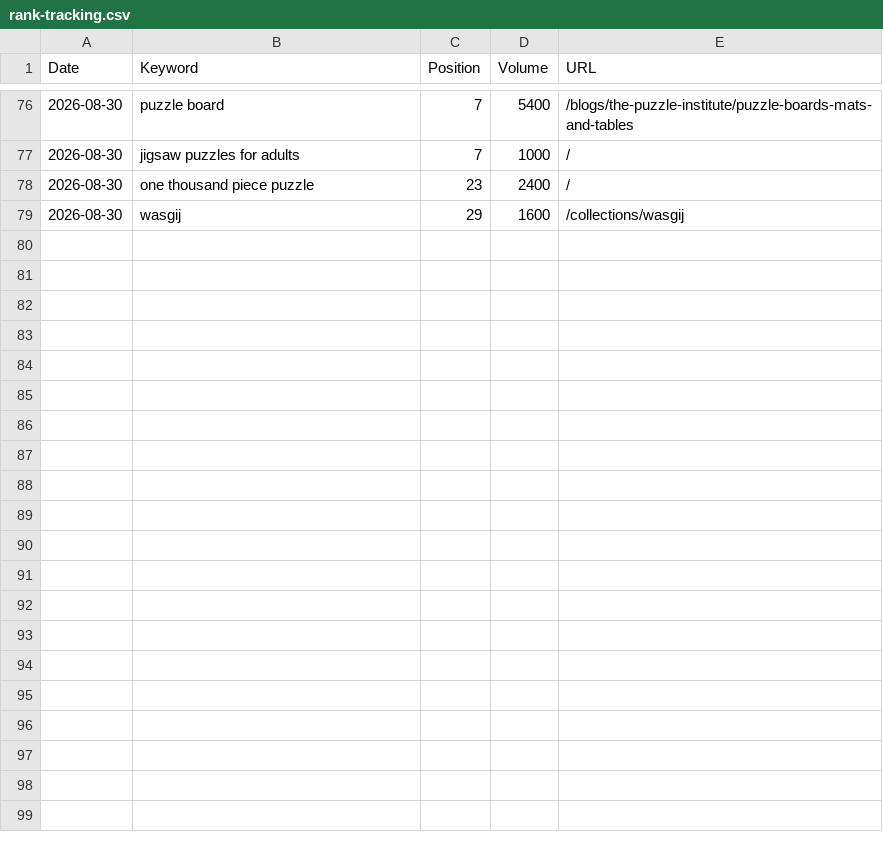
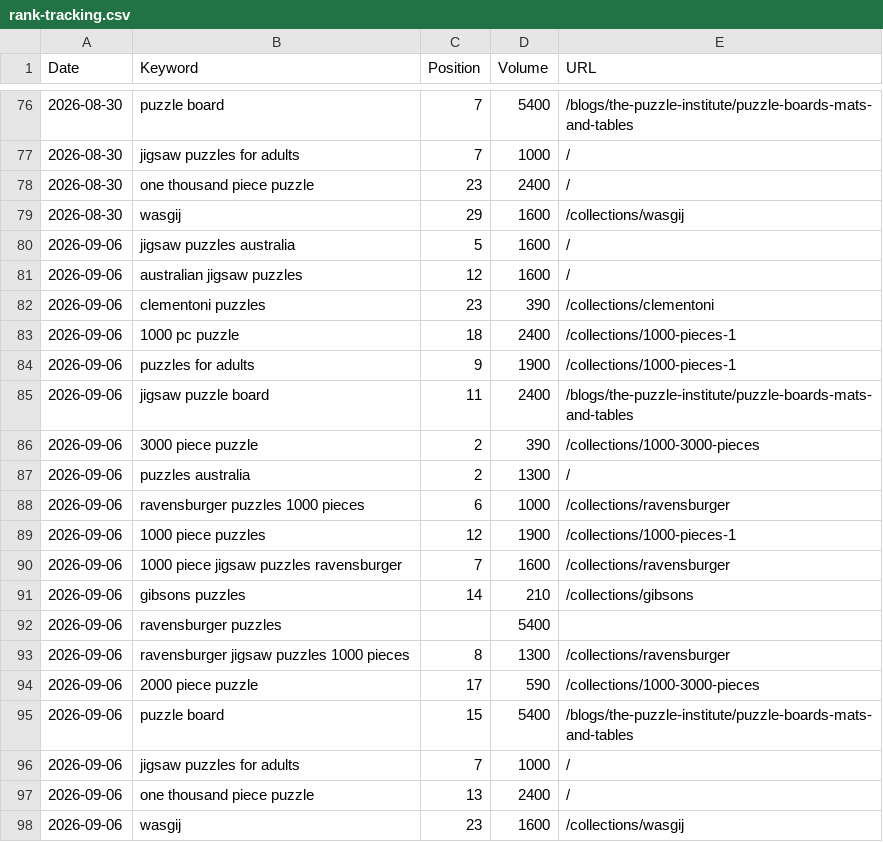
Before and after one commit to s2nnews/puzzles, a CSV file: dashboard/rank-tracking.csv, drawn as a sheet; only a part is shown, gaps mark what is left out.

```diff
--- a/dashboard/rank-tracking.csv
+++ b/dashboard/rank-tracking.csv
@@ -79 +79,20 @@ Date,Keyword,Position,Volume,URL
 2026-08-30,wasgij,29,1600,/collections/wasgij
+2026-09-06,jigsaw puzzles australia,5,1600,/
+2026-09-06,australian jigsaw puzzles,12,1600,/
+2026-09-06,clementoni puzzles,23,390,/collections/clementoni
+2026-09-06,1000 pc puzzle,18,2400,/collections/1000-pieces-1
+2026-09-06,puzzles for adults,9,1900,/collections/1000-pieces-1
+2026-09-06,jigsaw puzzle board,11,2400,/blogs/the-puzzle-institute/puzzle-boards-mats-and-tables
+2026-09-06,3000 piece puzzle,2,390,/collections/1000-3000-pieces
+2026-09-06,puzzles australia,2,1300,/
+2026-09-06,ravensburger puzzles 1000 pieces,6,1000,/collections/ravensburger
+2026-09-06,1000 piece puzzles,12,1900,/collections/1000-pieces-1
+2026-09-06,1000 piece jigsaw puzzles ravensburger,7,1600,/collections/ravensburger
+2026-09-06,gibsons puzzles,14,210,/collections/gibsons
+2026-09-06,ravensburger puzzles,,5400,
+2026-09-06,ravensburger jigsaw puzzles 1000 pieces,8,1300,/collections/ravensburger
+2026-09-06,2000 piece puzzle,17,590,/collections/1000-3000-pieces
+2026-09-06,puzzle board,15,5400,/blogs/the-puzzle-institute/puzzle-boards-mats-and-tables
+2026-09-06,jigsaw puzzles for adults,7,1000,/
+2026-09-06,one thousand piece puzzle,13,2400,/
+2026-09-06,wasgij,23,1600,/collections/wasgij
```
Also changed, not shown: dashboard/leadgen.csv, dashboard/search-console.csv.
